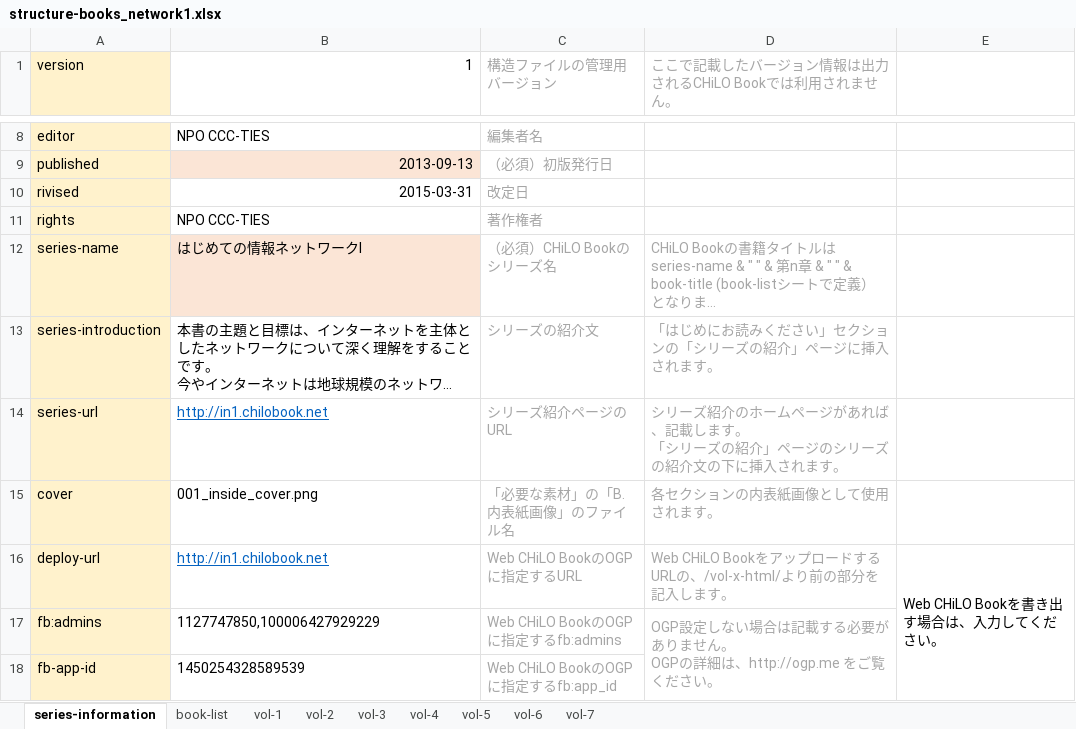
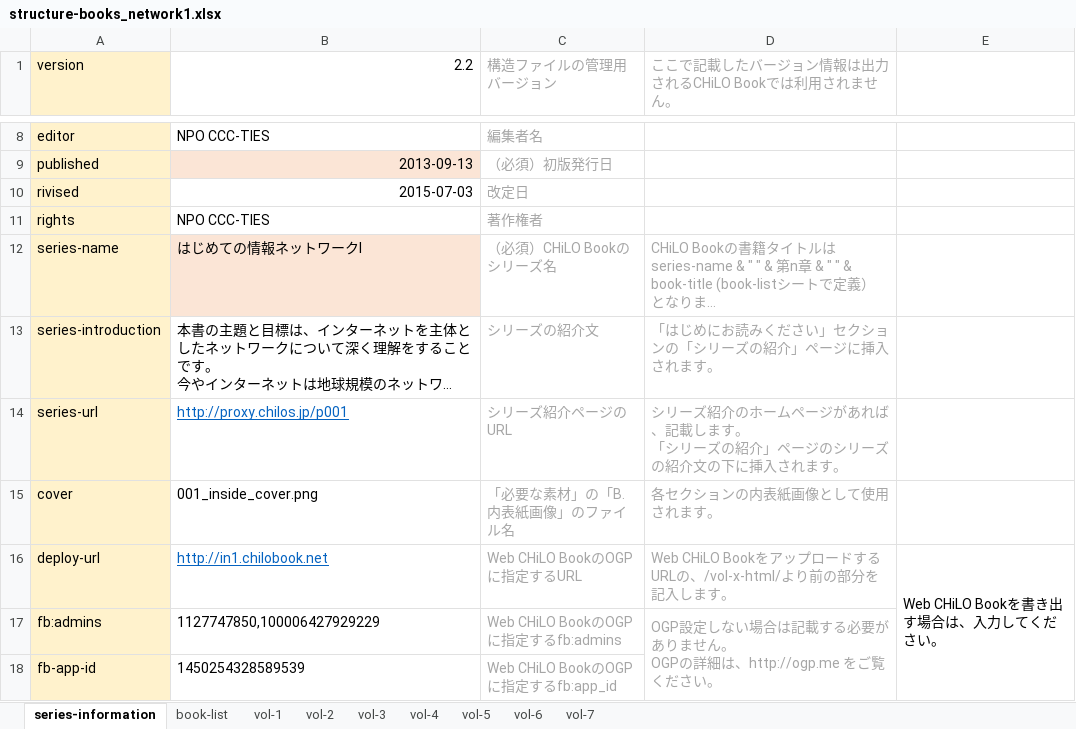
Before and after one commit to cccties/chilo001, an Excel workbook: structure-books_network1.xlsx, sheet series-information, drawn as a sheet; only a part is shown, gaps mark what is left out; long unchanged cells end in …; values as stored, in another font and other column widths than the file's, no borders; charts and pictures not drawn; the diff names each change by its address in the sheet, - before the commit and + after, or states it on an @@ line.

Commit message:
series-url・revised更新

```diff
--- a/structure-books_network1.xlsx (sheet series-information)
+++ b/structure-books_network1.xlsx (sheet series-information)
-B1: 1
+B1: 2.2
-B10 (2.2): 2015-03-31
+B10 (2.2): 2015-07-03
-B14 (2.2): http://in1.chilobook.net
+B14 (2.2): http://proxy.chilos.jp/p001
```
